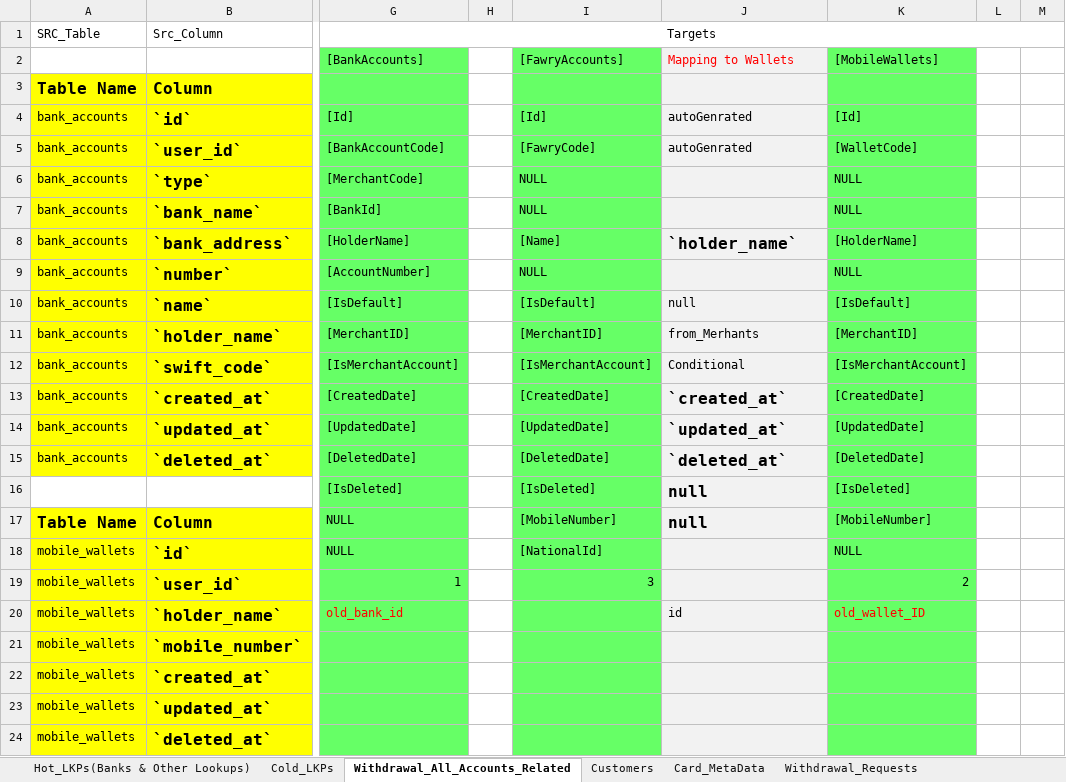
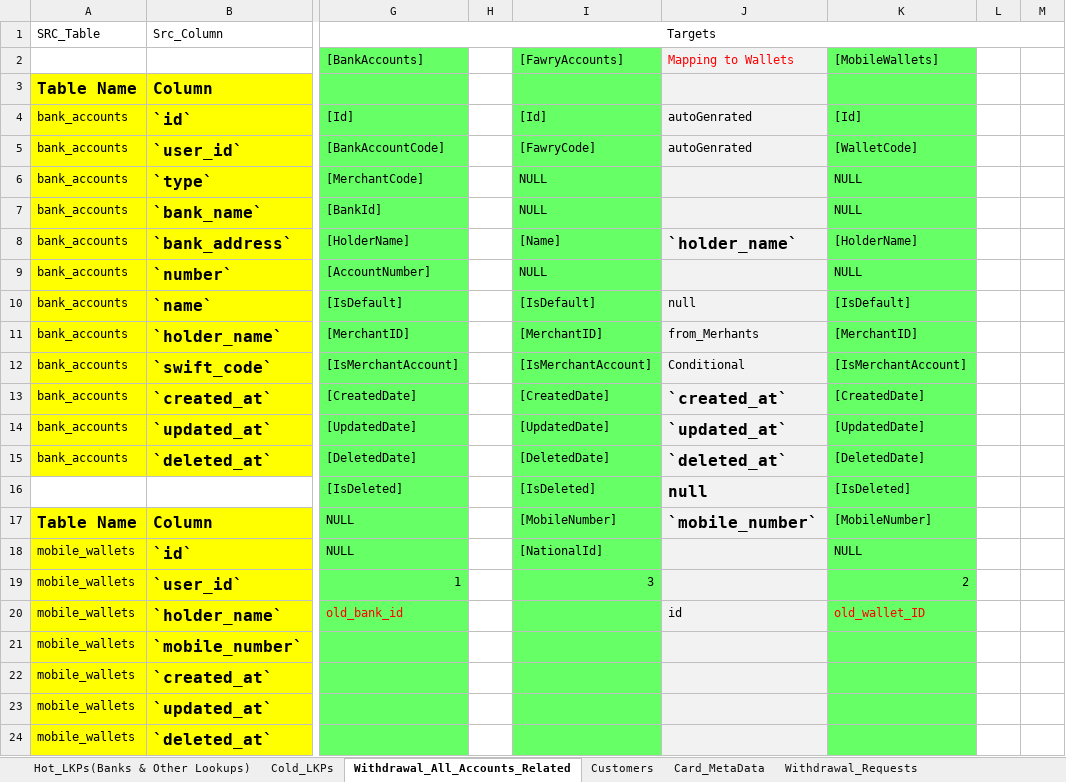
Before and after one commit to heshamh96/CowPay_Migration, an Excel workbook: All_Migration_Mapping_Sheets/Cowpay_to_Excel_Mapping_Sheet_Transactions.xlsx, sheet Withdrawal_All_Accounts_Related, drawn as a sheet; only a part is shown, gaps mark what is left out; values as stored, in another font and other column widths than the file's, no borders; the diff names each change by its address in the sheet, - before the commit and + after, or states it on an @@ line.

```diff
--- a/All_Migration_Mapping_Sheets/Cowpay_to_Excel_Mapping_Sheet_Transactions.xlsx (sheet Withdrawal_All_Accounts_Related)
+++ b/All_Migration_Mapping_Sheets/Cowpay_to_Excel_Mapping_Sheet_Transactions.xlsx (sheet Withdrawal_All_Accounts_Related)
-J17: null
+J17: `mobile_number`
```
Also changed, not shown: sheet Customers, 20 other files.
